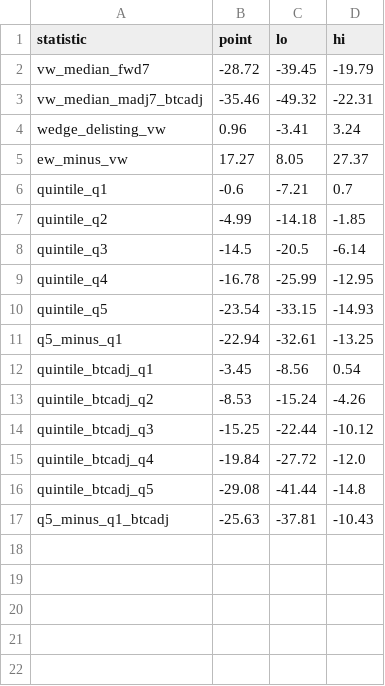
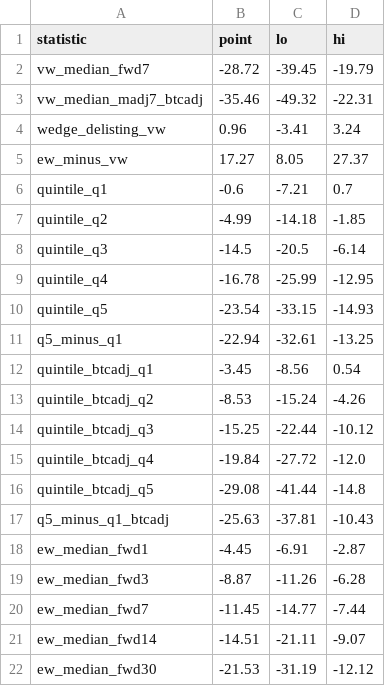
Before and after one commit to Asalio123/binance-listing-study, a CSV file: data/bootstrap_vw_ci.csv, drawn as a sheet; the diff names each change by its address in the sheet, - before the commit and + after, or states it on an @@ line.

Commit message:
Fresh-pass fixes: Li et al. no-reversal reconciliation restored to submission Discussion; prereg disclaimer + 'entered the repository' in submission II.D (master synced); interval overclaim fixed - month-block CIs for the five EW medians computed (seed 42, artifact data/bootstrap_vw_ci.csv + bootstrap_ci.md) and printed in Table I/II captions; submission residuals: -51.5% base named, n=221 added, funnel 468+2=470 made explicit; ~60 words of compensating trims keep body at exactly 3 pages; package rebuilt (5/3/8); build_cjsj.sh 20/20

```diff
--- a/data/bootstrap_vw_ci.csv
+++ b/data/bootstrap_vw_ci.csv
+row 18: ew_median_fwd1 | -4.45 | -6.91 | -2.87
+row 19: ew_median_fwd3 | -8.87 | -11.26 | -6.28
+row 20: ew_median_fwd7 | -11.45 | -14.77 | -7.44
+row 21: ew_median_fwd14 | -14.51 | -21.11 | -9.07
+row 22: ew_median_fwd30 | -21.53 | -31.19 | -12.12
```
Also changed, not shown: 3 other files.
